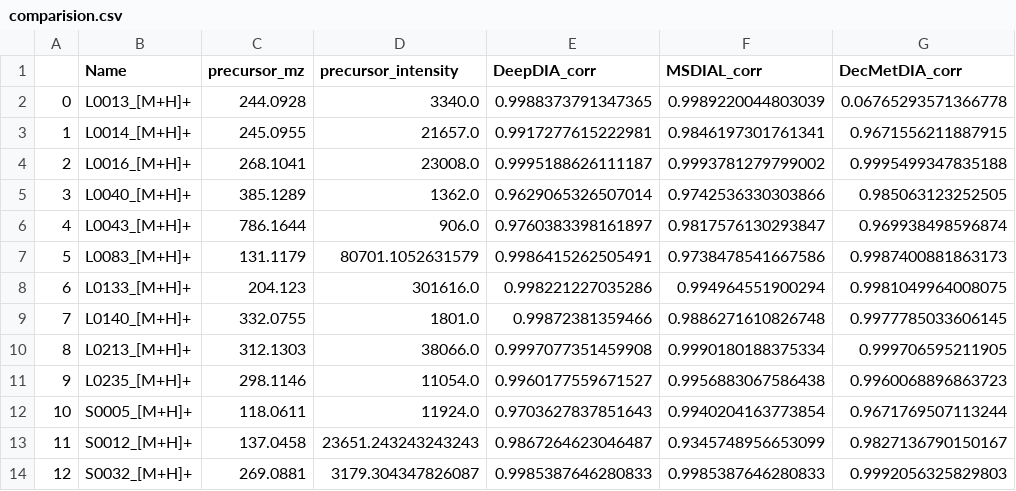
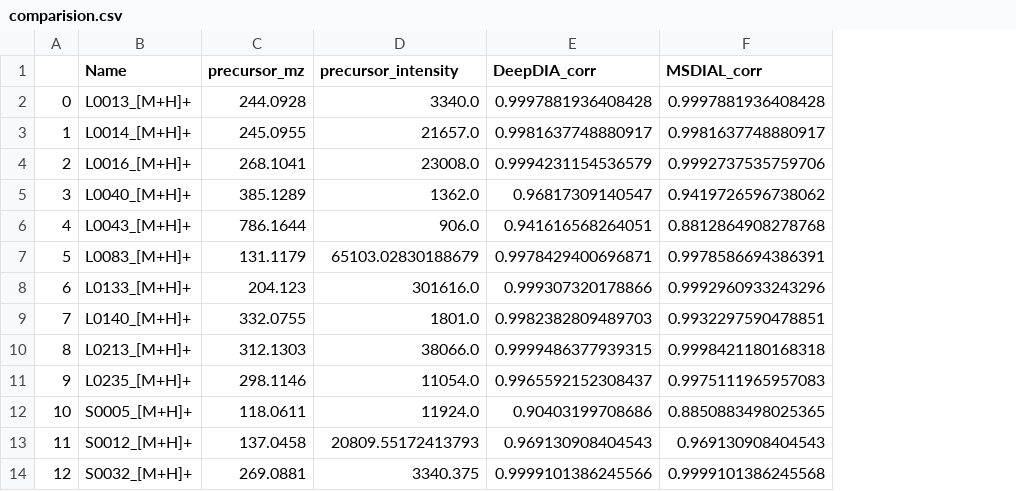
Before and after one commit to hcji/DeepSWATH_v1, a CSV file: Comparision/MetDIA_Data/results/comparision.csv, drawn as a sheet; only a part is shown; the diff covers the shown part only; the diff names each change by its address in the sheet, - before the commit and + after, or states it on an @@ line.

```diff
--- a/Comparision/MetDIA_Data/results/comparision.csv
+++ b/Comparision/MetDIA_Data/results/comparision.csv
-column G (DecMetDIA_corr), rows 2-14: 0.06765293571366778 | 0.9671556211887915 | 0.9995499347835188 | 0.985063123252505 | 0.969938498596874 | 0.9987400881863173 | 0.9981049964008075 | 0.9977785033606145 | 0.999706595211905 | 0.9960068896863723 | 0.9671769507113244 | 0.9827136790150167 | 0.9992056325829803
-E2 (DeepDIA_corr): 0.9988373791347365
+E2 (DeepDIA_corr): 0.9997881936408428
-F2 (MSDIAL_corr): 0.9989220044803039
+F2 (MSDIAL_corr): 0.9997881936408428
-E3 (DeepDIA_corr): 0.9917277615222981
+E3 (DeepDIA_corr): 0.9981637748880917
-F3 (MSDIAL_corr): 0.9846197301761341
+F3 (MSDIAL_corr): 0.9981637748880917
-E4 (DeepDIA_corr): 0.9995188626111187
+E4 (DeepDIA_corr): 0.9994231154536579
-F4 (MSDIAL_corr): 0.9993781279799002
+F4 (MSDIAL_corr): 0.9992737535759706
-E5 (DeepDIA_corr): 0.9629065326507014
+E5 (DeepDIA_corr): 0.96817309140547
-F5 (MSDIAL_corr): 0.9742536330303866
+F5 (MSDIAL_corr): 0.9419726596738062
-E6 (DeepDIA_corr): 0.9760383398161897
+E6 (DeepDIA_corr): 0.941616568264051
-F6 (MSDIAL_corr): 0.9817576130293847
+F6 (MSDIAL_corr): 0.8812864908278768
-D7 (precursor_intensity): 80701.1052631579
+D7 (precursor_intensity): 65103.02830188679
-E7 (DeepDIA_corr): 0.9986415262505491
+E7 (DeepDIA_corr): 0.9978429400696871
-F7 (MSDIAL_corr): 0.9738478541667586
+F7 (MSDIAL_corr): 0.9978586694386391
-E8 (DeepDIA_corr): 0.998221227035286
+E8 (DeepDIA_corr): 0.999307320178866
-F8 (MSDIAL_corr): 0.994964551900294
+F8 (MSDIAL_corr): 0.9992960933243296
-E9 (DeepDIA_corr): 0.99872381359466
+E9 (DeepDIA_corr): 0.9982382809489703
-F9 (MSDIAL_corr): 0.9886271610826748
+F9 (MSDIAL_corr): 0.9932297590478851
-E10 (DeepDIA_corr): 0.9997077351459908
+E10 (DeepDIA_corr): 0.9999486377939315
-F10 (MSDIAL_corr): 0.9990180188375334
+F10 (MSDIAL_corr): 0.9998421180168318
-E11 (DeepDIA_corr): 0.9960177559671527
+E11 (DeepDIA_corr): 0.9965592152308437
-F11 (MSDIAL_corr): 0.9956883067586438
+F11 (MSDIAL_corr): 0.9975111965957083
-E12 (DeepDIA_corr): 0.9703627837851643
+E12 (DeepDIA_corr): 0.90403199708686
-F12 (MSDIAL_corr): 0.9940204163773854
+F12 (MSDIAL_corr): 0.8850883498025365
-D13 (precursor_intensity): 23651.243243243243
+D13 (precursor_intensity): 20809.55172413793
-E13 (DeepDIA_corr): 0.9867264623046487
+E13 (DeepDIA_corr): 0.969130908404543
-F13 (MSDIAL_corr): 0.9345748956653099
+F13 (MSDIAL_corr): 0.969130908404543
-D14 (precursor_intensity): 3179.304347826087
+D14 (precursor_intensity): 3340.375
-E14 (DeepDIA_corr): 0.9985387646280833
+E14 (DeepDIA_corr): 0.9999101386245566
-F14 (MSDIAL_corr): 0.9985387646280833
+F14 (MSDIAL_corr): 0.9999101386245568
```
Also changed, not shown: 42 edited cells elsewhere in this file, Comparision/MetaboDIA_Data/results/comparision_neg.csv, Comparision/MetaboDIA_Data/results/comparision_pos.csv, 29 other files.
